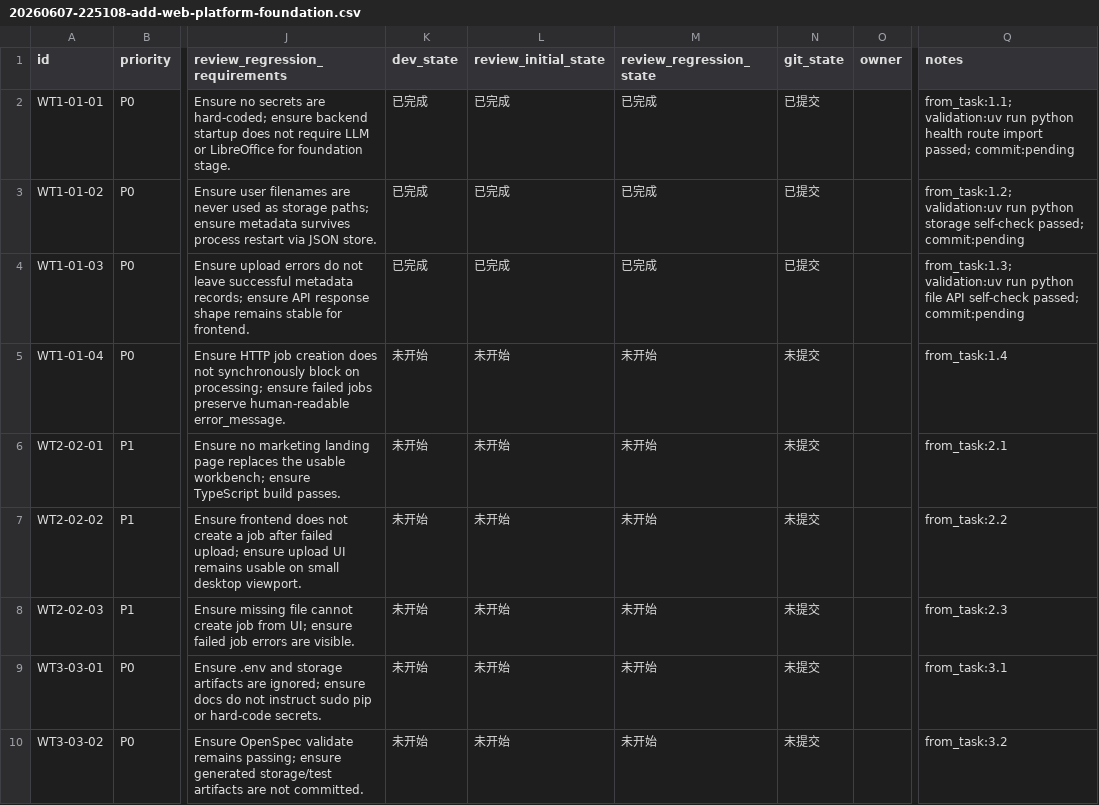
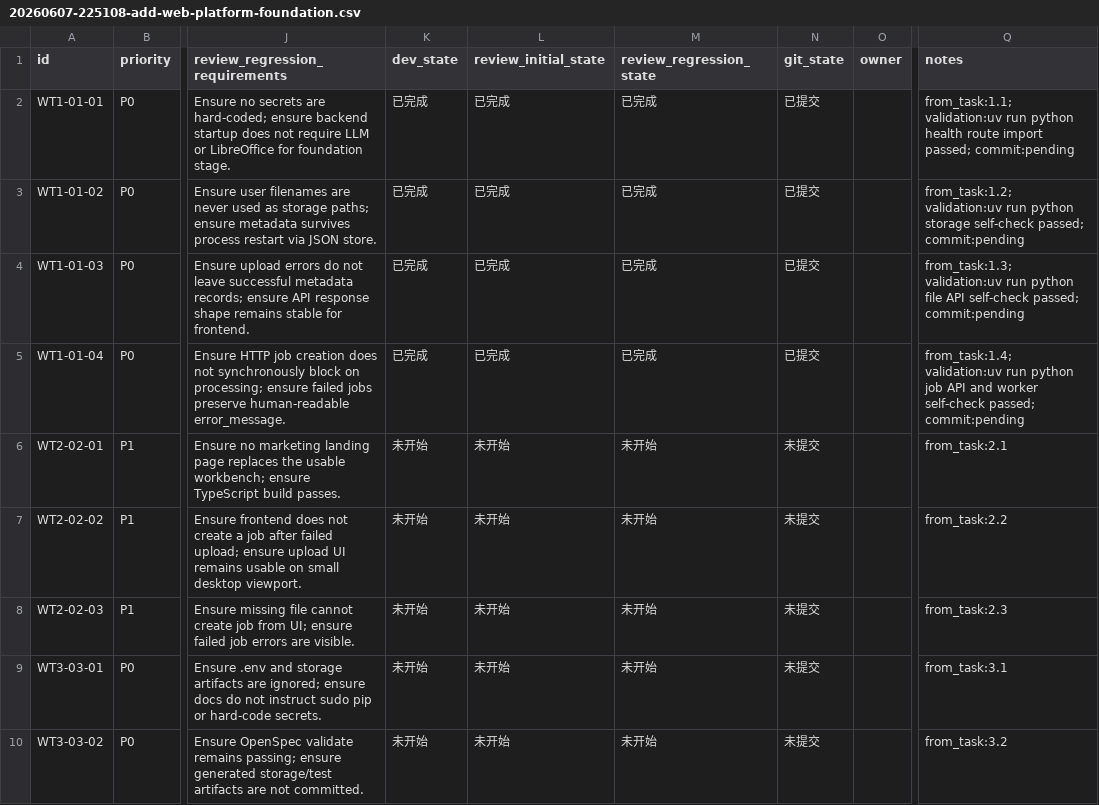
Before and after one commit to hhhx-lab/perfect-dcox, a CSV file: issues/20260607-225108-add-web-platform-foundation.csv, drawn as a sheet; only a part is shown, gaps mark what is left out; the diff names each change by its address in the sheet, - before the commit and + after, or states it on an @@ line.

Commit message:
[WT1-01-04] Implement placeholder format jobs and worker lifecycle

```diff
--- a/issues/20260607-225108-add-web-platform-foundation.csv
+++ b/issues/20260607-225108-add-web-platform-foundation.csv
-K5 (dev_state): 未开始
+K5 (dev_state): 已完成
-L5 (review_initial_state): 未开始
+L5 (review_initial_state): 已完成
-M5 (review_regression_state): 未开始
+M5 (review_regression_state): 已完成
-N5 (git_state): 未提交
+N5 (git_state): 已提交
-Q5 (notes): from_task:1.4
+Q5 (notes): from_task:1.4; validation:uv run python job API and worker self-check passed; commit:pending
```
Also changed, not shown: 4 other files.
